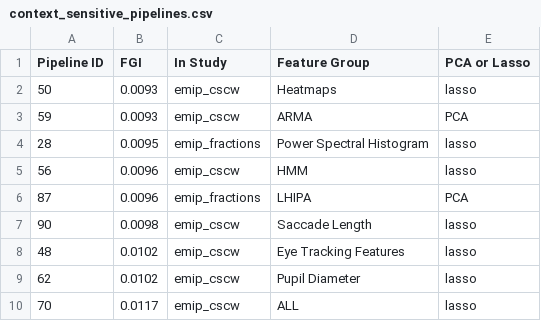
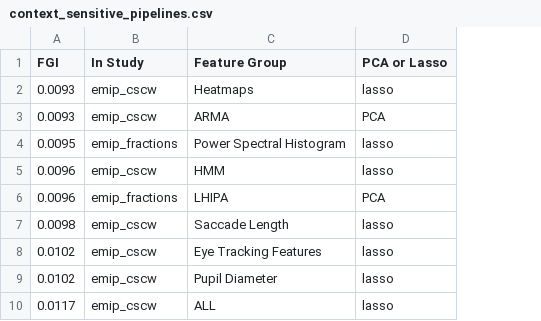
Before and after one commit to aslakhol/thesis, a CSV file: tables/results/context_sensitive_pipelines.csv, drawn as a sheet; the diff names each change by its address in the sheet, - before the commit and + after, or states it on an @@ line.

Commit message:
remove id from pipelines

```diff
--- a/tables/results/context_sensitive_pipelines.csv
+++ b/tables/results/context_sensitive_pipelines.csv
-column A (Pipeline ID), rows 2-10: 50 | 59 | 28 | 56 | 87 | 90 | 48 | 62 | 70
```
Also changed, not shown: tables/results/generalizable_pipelines.csv.
